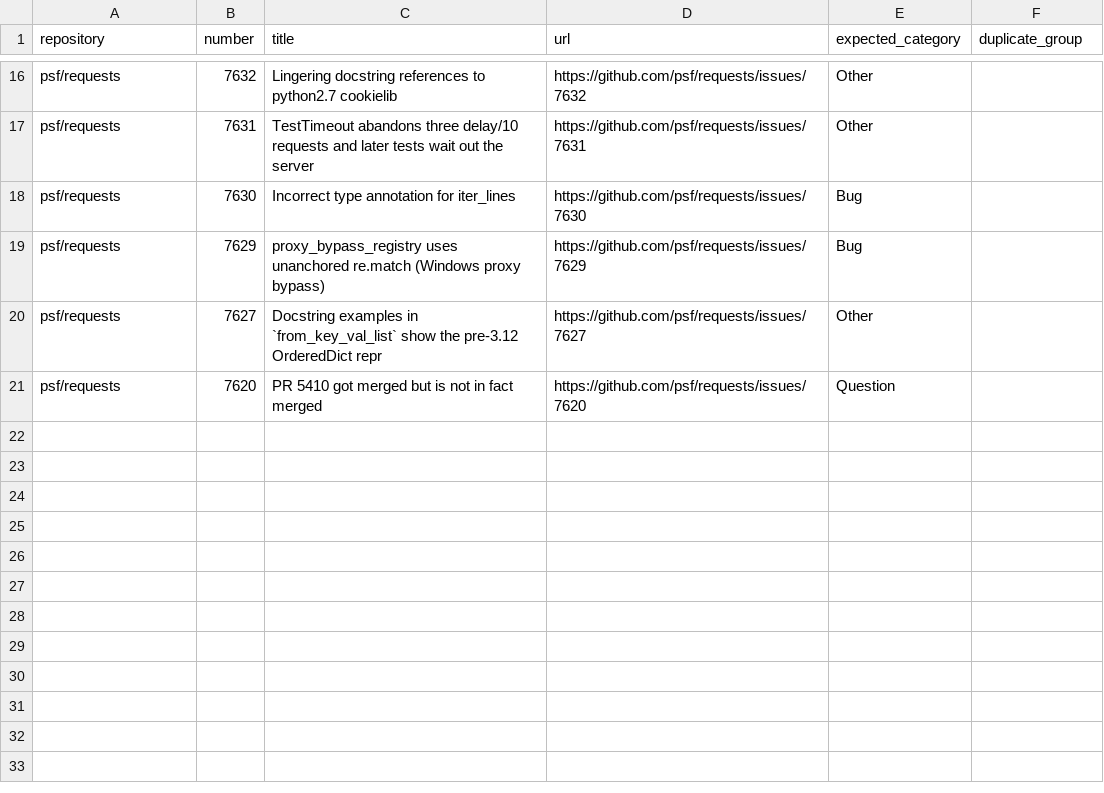
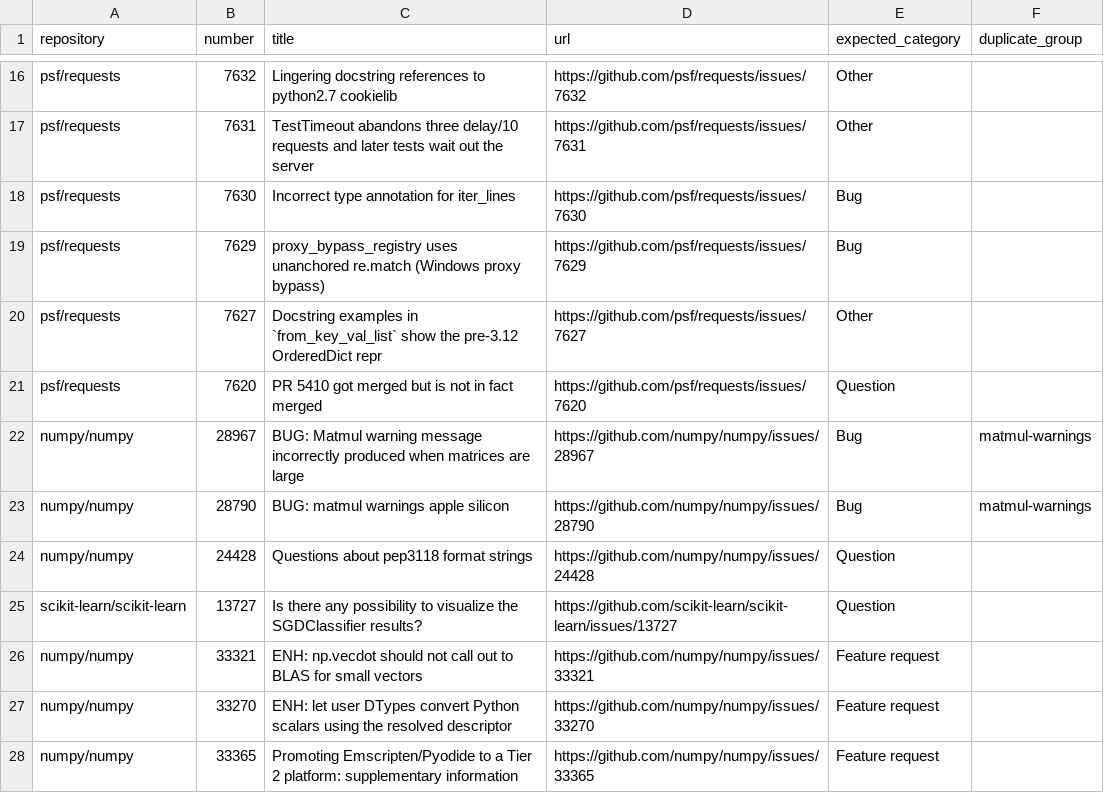
Before and after one commit to vismayparekh/maintainerlens, a CSV file: data/evaluation/psf-requests.csv, drawn as a sheet; only a part is shown, gaps mark what is left out.

```diff
--- a/data/evaluation/psf-requests.csv
+++ b/data/evaluation/psf-requests.csv
@@ -21 +21,8 @@ psf/requests,7627,Docstring examples in `from_key_val_list` show the pre-3.12 Or
 psf/requests,7620,PR 5410 got merged but is not in fact merged,https://github.com/psf/requests/issues/7620,Question,
+numpy/numpy,28967,BUG: Matmul warning message incorrectly produced when matrices are large,https://github.com/numpy/numpy/issues/28967,Bug,matmul-warnings
+numpy/numpy,28790,BUG: matmul warnings apple silicon,https://github.com/numpy/numpy/issues/28790,Bug,matmul-warnings
+numpy/numpy,24428,Questions about pep3118 format strings,https://github.com/numpy/numpy/issues/24428,Question,
+scikit-learn/scikit-learn,13727,Is there any possibility to visualize the SGDClassifier results?,https://github.com/scikit-learn/scikit-learn/issues/13727,Question,
+numpy/numpy,33321,ENH: np.vecdot should not call out to BLAS for small vectors,https://github.com/numpy/numpy/issues/33321,Feature request,
+numpy/numpy,33270,ENH: let user DTypes convert Python scalars using the resolved descriptor,https://github.com/numpy/numpy/issues/33270,Feature request,
+numpy/numpy,33365,Promoting Emscripten/Pyodide to a Tier 2 platform: supplementary information,https://github.com/numpy/numpy/issues/33365,Feature request,
```
Also changed, not shown: 1 other file.
